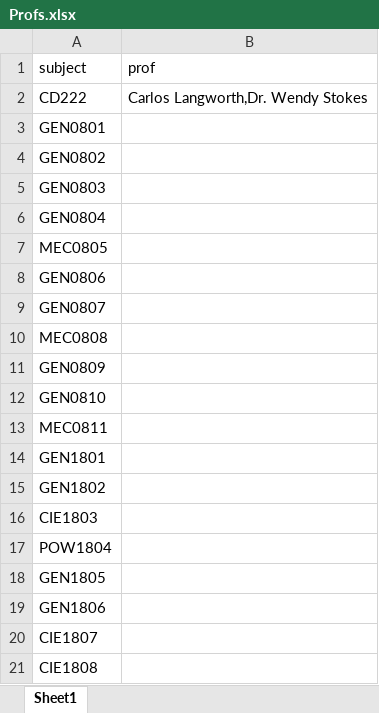
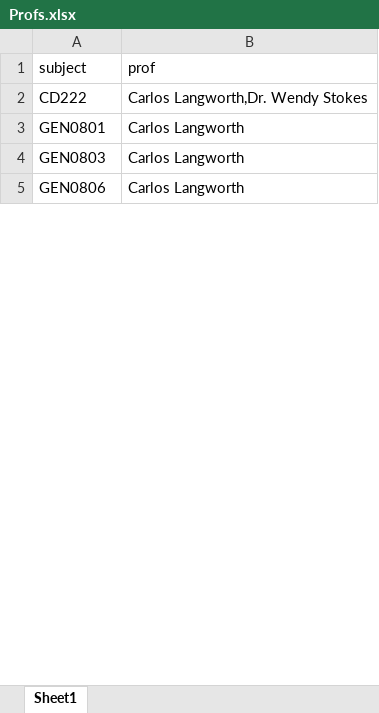
Before and after one commit to hussein1574/Student-Management-System-Customized-Web-Application-Python-Integrated, an Excel workbook: app/scripts/lectures/Profs.xlsx, sheet Sheet1, drawn as a sheet; only a part is shown; values as stored, in another font and other column widths than the file's, no borders; removed rows and columns are numbered as before the commit, all else as after; the diff covers the shown part only; the diff names each change by its address in the sheet, - before the commit and + after, or states it on an @@ line.

```diff
--- a/app/scripts/lectures/Profs.xlsx (sheet Sheet1)
+++ b/app/scripts/lectures/Profs.xlsx (sheet Sheet1)
-B3 (prof): (empty)
+B3 (prof): Carlos Langworth
-row 4: GEN0802
-B4 (prof): (empty)
+B4 (prof): Carlos Langworth
-row 6: GEN0804
-row 7: MEC0805
-B5 (prof): (empty)
+B5 (prof): Carlos Langworth
-row 9: GEN0807
-row 10: MEC0808
-row 11: GEN0809
-row 12: GEN0810
-row 13: MEC0811
-row 14: GEN1801
-row 15: GEN1802
-row 16: CIE1803
-row 17: POW1804
-row 18: GEN1805
-row 19: GEN1806
-row 20: CIE1807
-row 21: CIE1808
```
Also changed, not shown: 44 removed rows and 1 edited cell elsewhere in this sheet, app/scripts/conflict_table.xlsx, app/scripts/lectures/Profs Time.xlsx, 33 other files.
